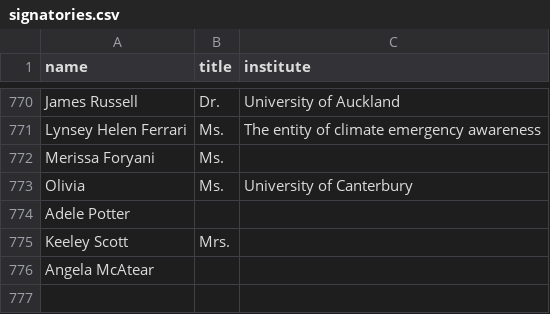
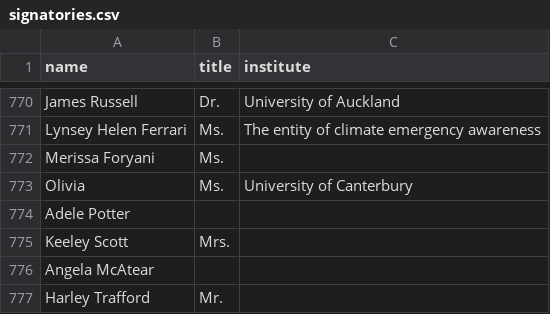
Before and after one commit to ClaxonNZ/ClaxonNZ.github.io, a CSV file: signatories/data/signatories.csv, drawn as a sheet; only a part is shown, gaps mark what is left out; the diff names each change by its address in the sheet, - before the commit and + after, or states it on an @@ line.

Commit message:
Updating signatories on 05 July 2019

```diff
--- a/signatories/data/signatories.csv
+++ b/signatories/data/signatories.csv
+row 777: Harley Trafford | Mr.
```
